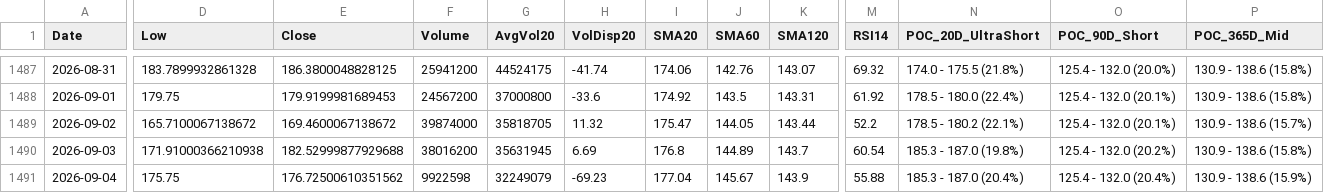
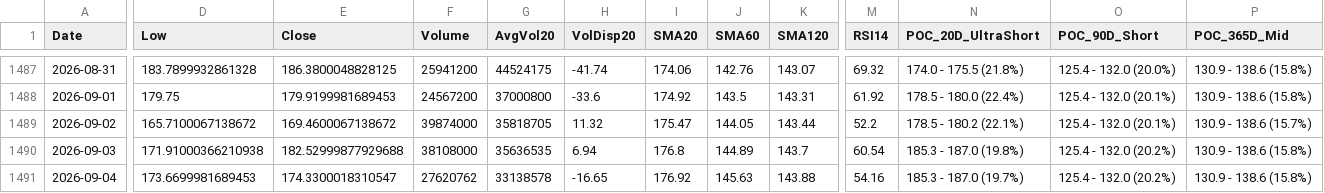
Before and after one commit to Junwoo-Genius/market-snapshot, a CSV file: public/csv/PLTR_daily.csv, drawn as a sheet; only a part is shown, gaps mark what is left out; the diff names each change by its address in the sheet, - before the commit and + after, or states it on an @@ line.

```diff
--- a/public/csv/PLTR_daily.csv
+++ b/public/csv/PLTR_daily.csv
-F1490 (Volume): 38016200
+F1490 (Volume): 38108000
-G1490 (AvgVol20): 35631945
+G1490 (AvgVol20): 35636535
-H1490 (VolDisp20): 6.69
+H1490 (VolDisp20): 6.94
-D1491 (Low): 175.75
+D1491 (Low): 173.6699981689453
-E1491 (Close): 176.72500610351562
+E1491 (Close): 174.3300018310547
-F1491 (Volume): 9922598
+F1491 (Volume): 27620762
-G1491 (AvgVol20): 32249079
+G1491 (AvgVol20): 33138578
-H1491 (VolDisp20): -69.23
+H1491 (VolDisp20): -16.65
-I1491 (SMA20): 177.04
+I1491 (SMA20): 176.92
-J1491 (SMA60): 145.67
+J1491 (SMA60): 145.63
-K1491 (SMA120): 143.9
+K1491 (SMA120): 143.88
-M1491 (RSI14): 55.88
+M1491 (RSI14): 54.16
-N1491 (POC_20D_UltraShort): 185.3 - 187.0 (20.4%)
+N1491 (POC_20D_UltraShort): 185.3 - 187.0 (19.7%)
-O1491 (POC_90D_Short): 125.4 - 132.0 (20.4%)
+O1491 (POC_90D_Short): 125.4 - 132.0 (20.2%)
-P1491 (POC_365D_Mid): 130.9 - 138.6 (15.9%)
+P1491 (POC_365D_Mid): 130.9 - 138.6 (15.8%)
```
Also changed, not shown: public/csv/META_daily.csv, public/csv/OKLO_daily.csv, 26 other files.
